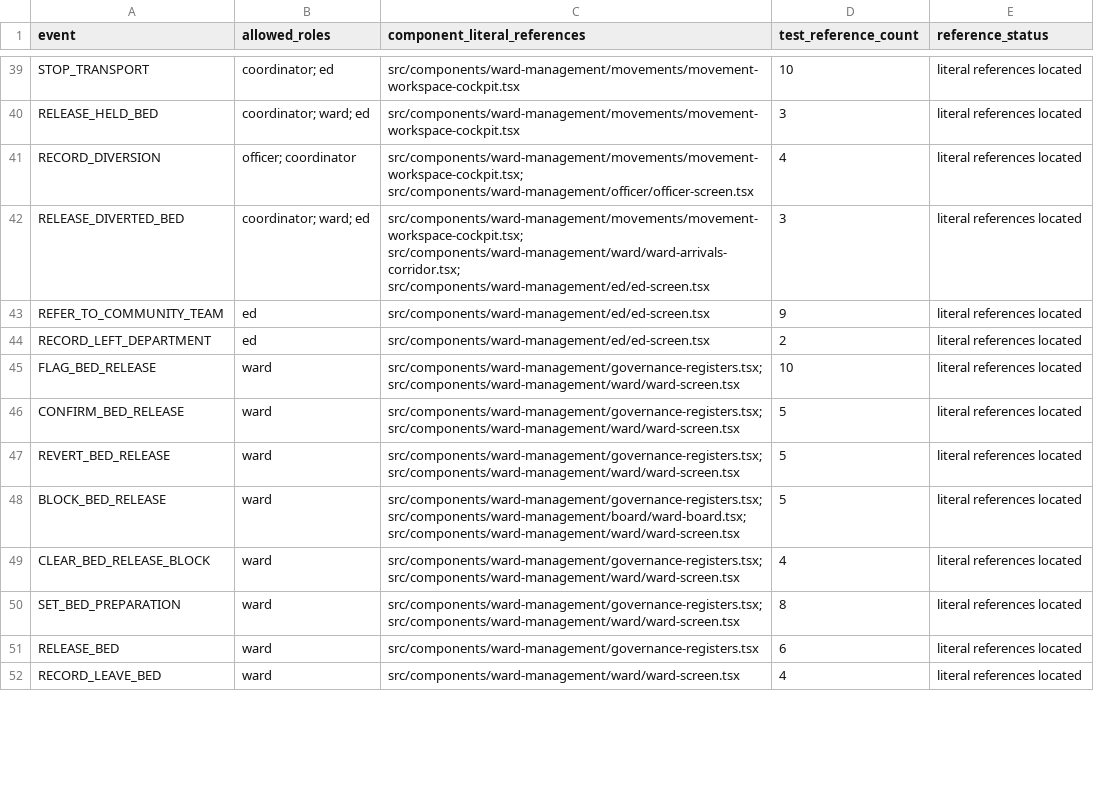
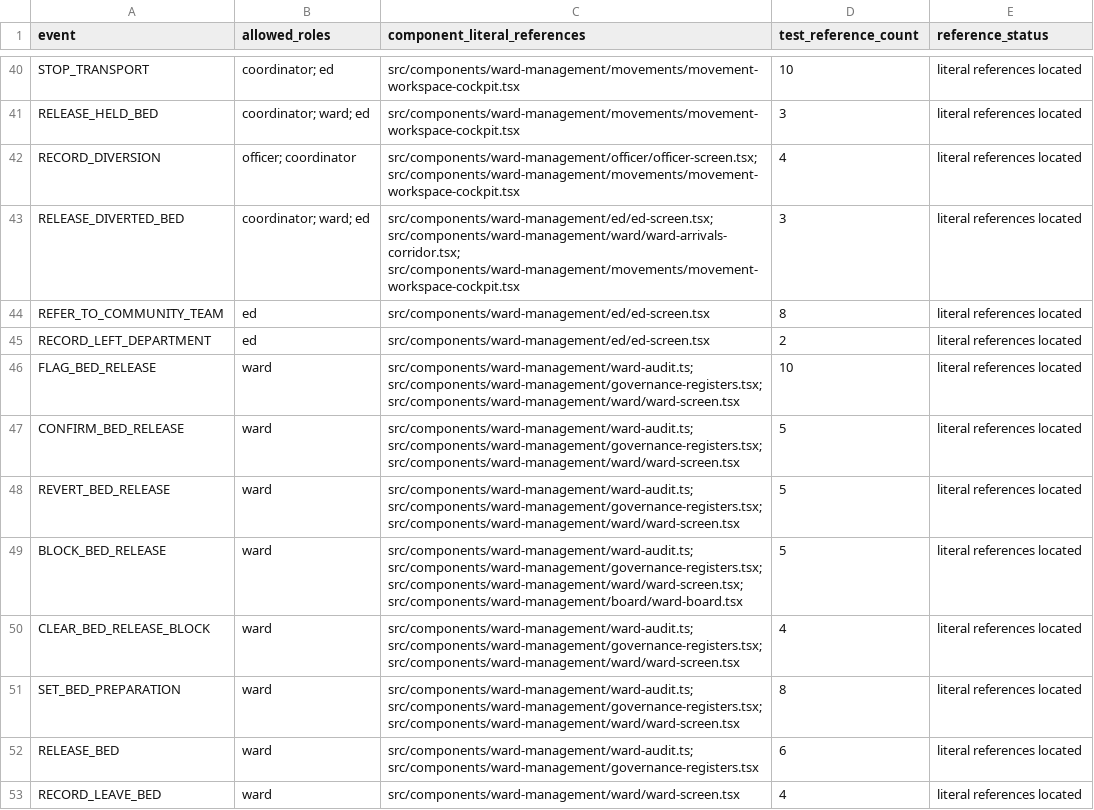
Before and after one commit to BigSimmo/Ward-Flow, a CSV file: docs/ward-flow/reports/wa-health-event-inventory-2026-10-03.csv, drawn as a sheet; only a part is shown, gaps mark what is left out; the diff covers the shown part only.

Commit message:
Map the completed local care and movement pathways

```diff
--- a/docs/ward-flow/reports/wa-health-event-inventory-2026-10-03.csv
+++ b/docs/ward-flow/reports/wa-health-event-inventory-2026-10-03.csv
@@ -40,13 +41,13 @@ STOP_TRANSPORT,coordinator; ed,src/components/ward-management/movements/movement
 RELEASE_HELD_BED,coordinator; ward; ed,src/components/ward-management/movements/movement-workspace-cockpit.tsx,3,literal references located
-RECORD_DIVERSION,officer; coordinator,src/components/ward-management/movements/movement-workspace-cockpit.tsx; src/components/ward-management/officer/officer-screen.tsx,4,literal references located
-RELEASE_DIVERTED_BED,coordinator; ward; ed,src/components/ward-management/movements/movement-workspace-cockpit.tsx; src/components/ward-management/ward/ward-arrivals-corridor.tsx; src/components/ward-management/ed/ed-screen.tsx,3,literal references located
-REFER_TO_COMMUNITY_TEAM,ed,src/components/ward-management/ed/ed-screen.tsx,9,literal references located
+RECORD_DIVERSION,officer; coordinator,src/components/ward-management/officer/officer-screen.tsx; src/components/ward-management/movements/movement-workspace-cockpit.tsx,4,literal references located
+RELEASE_DIVERTED_BED,coordinator; ward; ed,src/components/ward-management/ed/ed-screen.tsx; src/components/ward-management/ward/ward-arrivals-corridor.tsx; src/components/ward-management/movements/movement-workspace-cockpit.tsx,3,literal references located
+REFER_TO_COMMUNITY_TEAM,ed,src/components/ward-management/ed/ed-screen.tsx,8,literal references located
 RECORD_LEFT_DEPARTMENT,ed,src/components/ward-management/ed/ed-screen.tsx,2,literal references located
-FLAG_BED_RELEASE,ward,src/components/ward-management/governance-registers.tsx; src/components/ward-management/ward/ward-screen.tsx,10,literal references located
-CONFIRM_BED_RELEASE,ward,src/components/ward-management/governance-registers.tsx; src/components/ward-management/ward/ward-screen.tsx,5,literal references located
-REVERT_BED_RELEASE,ward,src/components/ward-management/governance-registers.tsx; src/components/ward-management/ward/ward-screen.tsx,5,literal references located
-BLOCK_BED_RELEASE,ward,src/components/ward-management/governance-registers.tsx; src/components/ward-management/board/ward-board.tsx; src/components/ward-management/ward/ward-screen.tsx,5,literal references located
-CLEAR_BED_RELEASE_BLOCK,ward,src/components/ward-management/governance-registers.tsx; src/components/ward-management/ward/ward-screen.tsx,4,literal references located
-SET_BED_PREPARATION,ward,src/components/ward-management/governance-registers.tsx; src/components/ward-management/ward/ward-screen.tsx,8,literal references located
-RELEASE_BED,ward,src/components/ward-management/governance-registers.tsx,6,literal references located
+FLAG_BED_RELEASE,ward,src/components/ward-management/ward-audit.ts; src/components/ward-management/governance-registers.tsx; src/components/ward-management/ward/ward-screen.tsx,10,literal references located
+CONFIRM_BED_RELEASE,ward,src/components/ward-management/ward-audit.ts; src/components/ward-management/governance-registers.tsx; src/components/ward-management/ward/ward-screen.tsx,5,literal references located
+REVERT_BED_RELEASE,ward,src/components/ward-management/ward-audit.ts; src/components/ward-management/governance-registers.tsx; src/components/ward-management/ward/ward-screen.tsx,5,literal references located
+BLOCK_BED_RELEASE,ward,src/components/ward-management/ward-audit.ts; src/components/ward-management/governance-registers.tsx; src/components/ward-management/ward/ward-screen.tsx; src/components/ward-management/board/ward-board.tsx,5,literal references located
+CLEAR_BED_RELEASE_BLOCK,ward,src/components/ward-management/ward-audit.ts; src/components/ward-management/governance-registers.tsx; src/components/ward-management/ward/ward-screen.tsx,4,literal references located
+SET_BED_PREPARATION,ward,src/components/ward-management/ward-audit.ts; src/components/ward-management/governance-registers.tsx; src/components/ward-management/ward/ward-screen.tsx,8,literal references located
+RELEASE_BED,ward,src/components/ward-management/ward-audit.ts; src/components/ward-management/governance-registers.tsx,6,literal references located
 RECORD_LEAVE_BED,ward,src/components/ward-management/ward/ward-screen.tsx,4,literal references located
```
Also changed, not shown: 1 added row and 60 edited cells elsewhere in this file, 5 other files.
